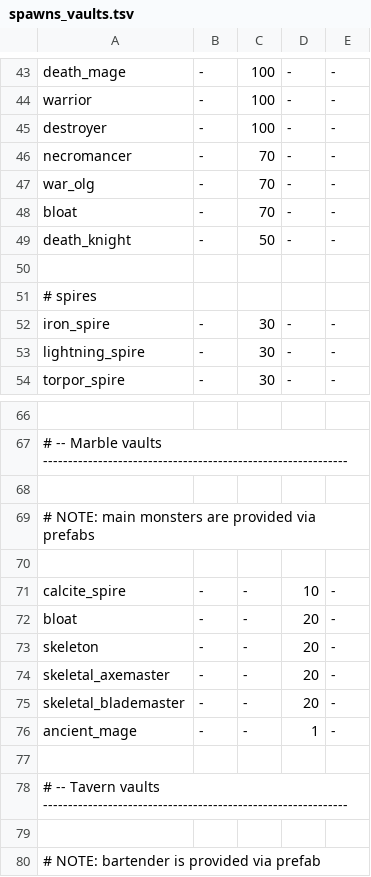
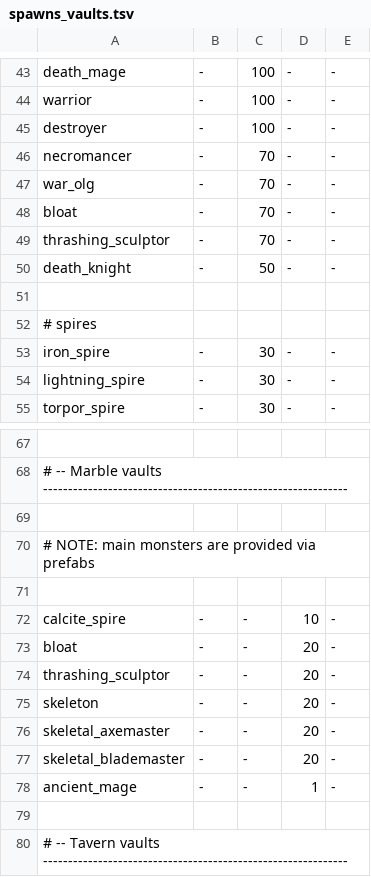
Before and after one commit to kiedtl/roguelike, a TSV file: data/spawns_vaults.tsv, drawn as a sheet; only a part is shown, gaps mark what is left out; the shorter side is filled out with more unchanged rows.

```diff
--- a/data/spawns_vaults.tsv
+++ b/data/spawns_vaults.tsv
@@ -48,2 +48,3 @@
 "bloat"               	   - 	  70 	   - 	   -
+"thrashing_sculptor"  	   - 	  70 	   - 	   -
 "death_knight"        	   - 	  50 	   - 	   -
@@ -72,2 +73,3 @@
 "bloat"               	   - 	   - 	  20 	   -
+"thrashing_sculptor"  	   - 	   - 	  20 	   -
 "skeleton"            	   - 	   - 	  20 	   -
```
Also changed, not shown: data/spawns.tsv, 1 other file.
